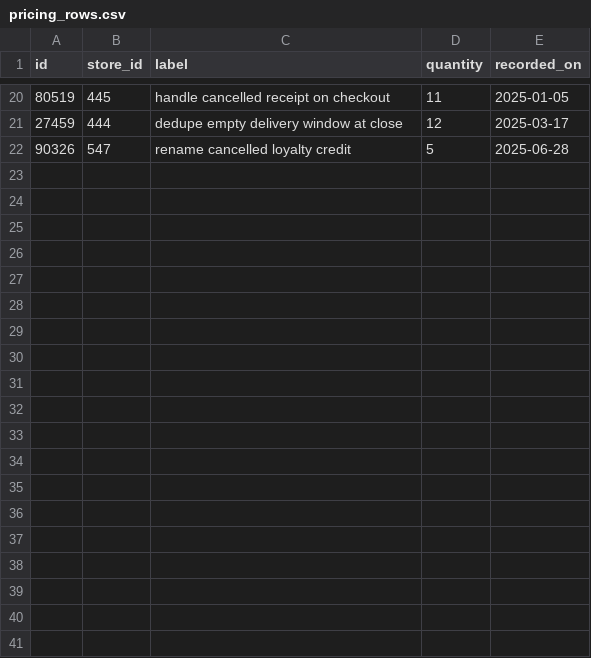
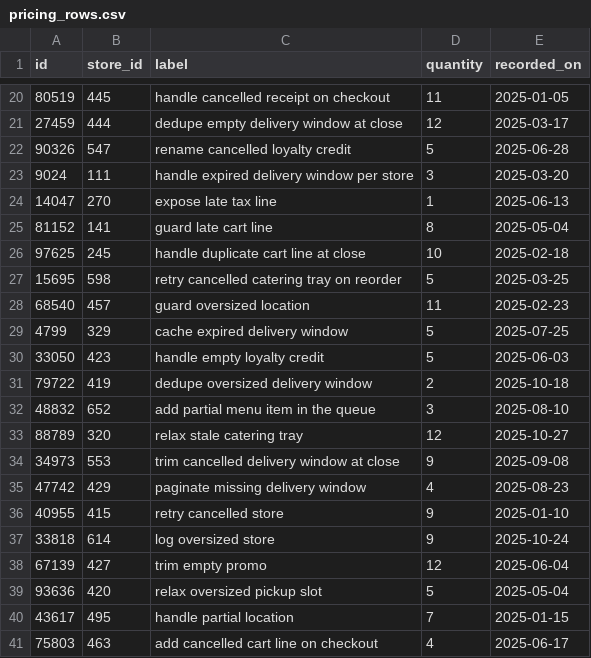
Before and after one commit to wwtdigital/copperpot-pricing-pipeline, a CSV file: seeds/generated/pricing_rows.csv, drawn as a sheet; only a part is shown, gaps mark what is left out; the diff covers the shown part only; the diff names each change by its address in the sheet, - before the commit and + after, or states it on an @@ line.

Commit message:
expose empty cart line

```diff
--- a/seeds/generated/pricing_rows.csv
+++ b/seeds/generated/pricing_rows.csv
+row 23: 9024 | 111 | handle expired delivery window per store | 3 | 2025-03-20
+row 24: 14047 | 270 | expose late tax line | 1 | 2025-06-13
+row 25: 81152 | 141 | guard late cart line | 8 | 2025-05-04
+row 26: 97625 | 245 | handle duplicate cart line at close | 10 | 2025-02-18
+row 27: 15695 | 598 | retry cancelled catering tray on reorder | 5 | 2025-03-25
+row 28: 68540 | 457 | guard oversized location | 11 | 2025-02-23
+row 29: 4799 | 329 | cache expired delivery window | 5 | 2025-07-25
+row 30: 33050 | 423 | handle empty loyalty credit | 5 | 2025-06-03
+row 31: 79722 | 419 | dedupe oversized delivery window | 2 | 2025-10-18
+row 32: 48832 | 652 | add partial menu item in the queue | 3 | 2025-08-10
+row 33: 88789 | 320 | relax stale catering tray | 12 | 2025-10-27
+row 34: 34973 | 553 | trim cancelled delivery window at close | 9 | 2025-09-08
+row 35: 47742 | 429 | paginate missing delivery window | 4 | 2025-08-23
+row 36: 40955 | 415 | retry cancelled store | 9 | 2025-01-10
+row 37: 33818 | 614 | log oversized store | 9 | 2025-10-24
+row 38: 67139 | 427 | trim empty promo | 12 | 2025-06-04
+row 39: 93636 | 420 | relax oversized pickup slot | 5 | 2025-05-04
+row 40: 43617 | 495 | handle partial location | 7 | 2025-01-15
+row 41: 75803 | 463 | add cancelled cart line on checkout | 4 | 2025-06-17
```
Also changed, not shown: 21 added rows elsewhere in this file, 1 other file.
